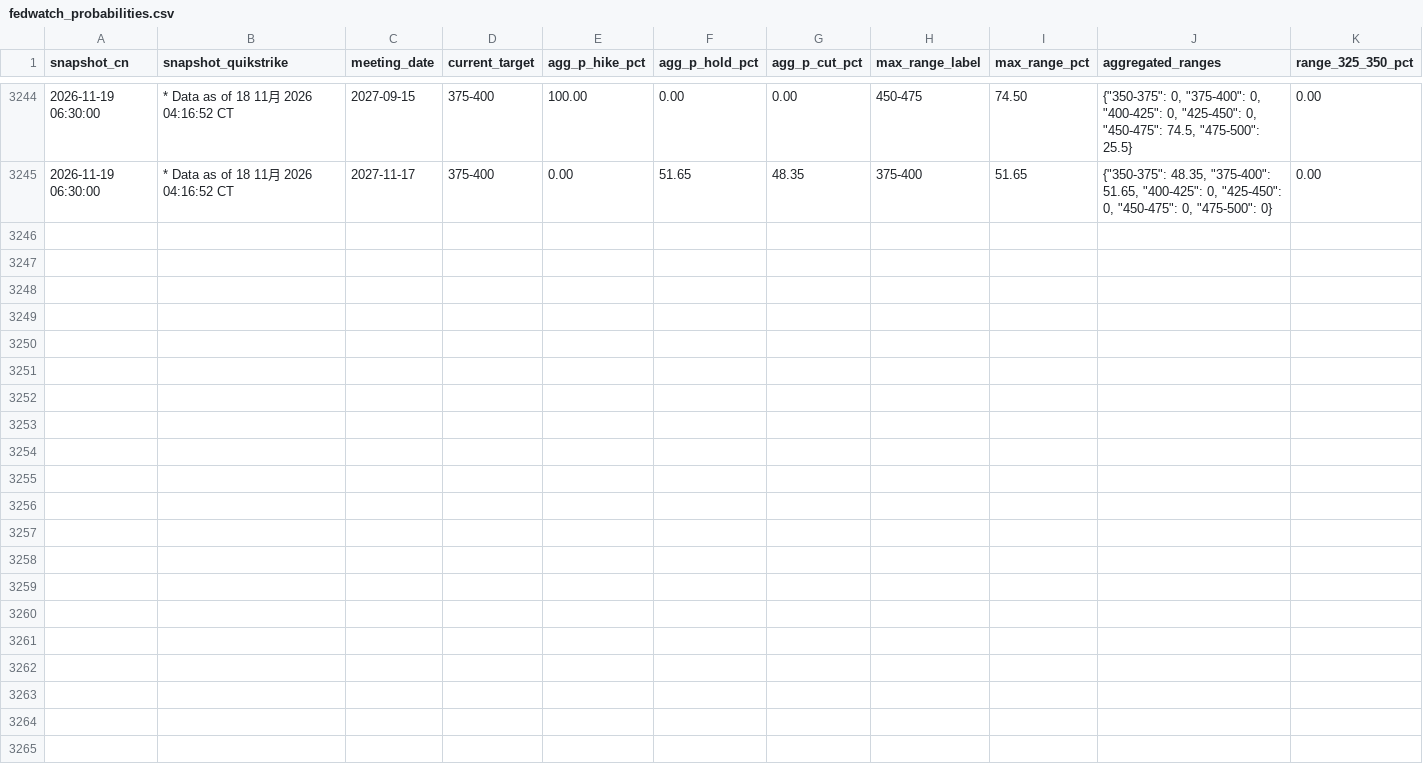
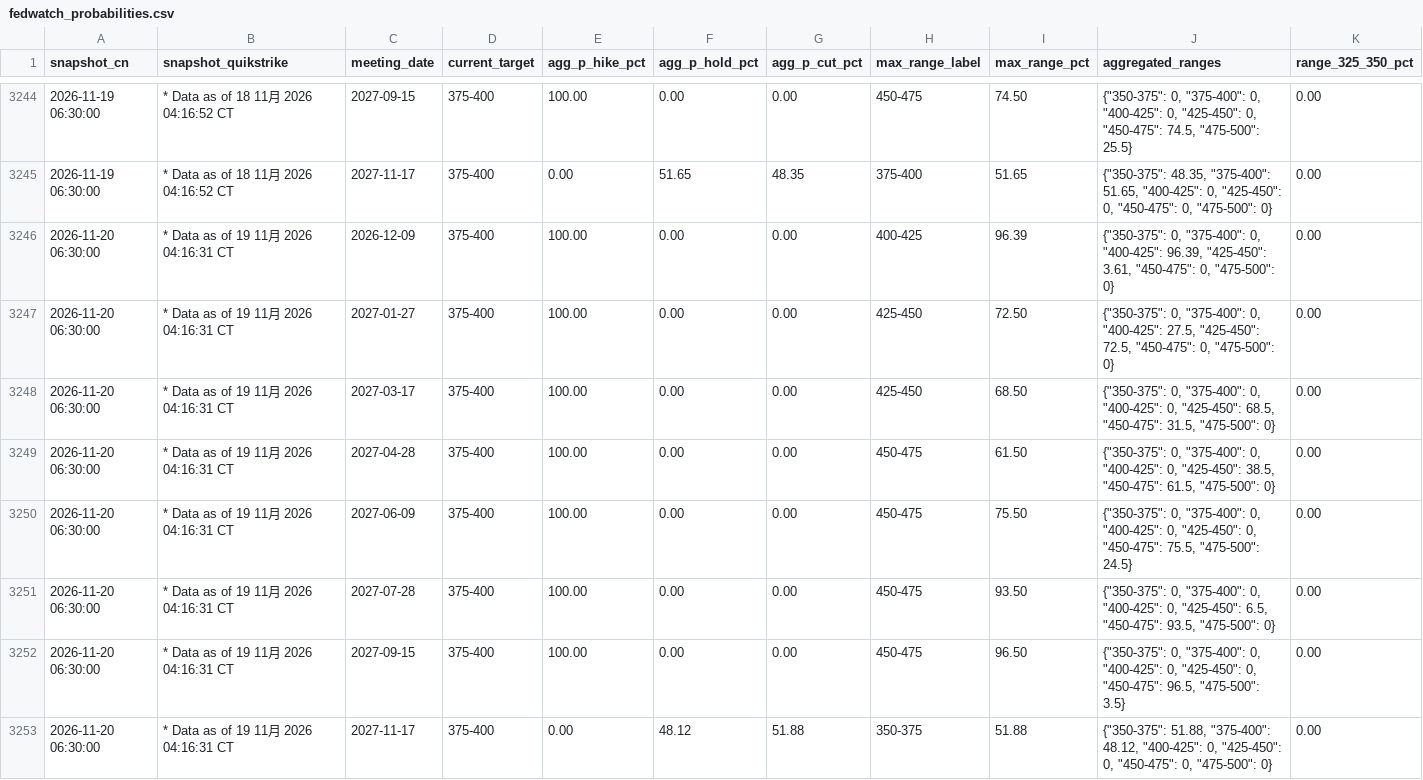
Before and after one commit to Stayfoool/fedwatch-tracker, a CSV file: data/fedwatch_probabilities.csv, drawn as a sheet; only a part is shown, gaps mark what is left out; rows hold the shown columns only; the diff names each change by its address in the sheet, - before the commit and + after, or states it on an @@ line.

Commit message:
Archive FedWatch snapshots 2026-11-20

```diff
--- a/data/fedwatch_probabilities.csv
+++ b/data/fedwatch_probabilities.csv
+row 3246: 2026-11-20 06:30:00 | * Data as of 19 11月 2026 04:16:31 CT | 2026-12-09 | 375-400 | 100.00 | 0.00 | 0.00 | 400-425 | 96.39 | {"350-375": 0, "375-400": 0, "400-425": 96.39, "425-450": 3.61, "450-475": 0, "475-500": 0} | 0.00
+row 3247: 2026-11-20 06:30:00 | * Data as of 19 11月 2026 04:16:31 CT | 2027-01-27 | 375-400 | 100.00 | 0.00 | 0.00 | 425-450 | 72.50 | {"350-375": 0, "375-400": 0, "400-425": 27.5, "425-450": 72.5, "450-475": 0, "475-500": 0} | 0.00
+row 3248: 2026-11-20 06:30:00 | * Data as of 19 11月 2026 04:16:31 CT | 2027-03-17 | 375-400 | 100.00 | 0.00 | 0.00 | 425-450 | 68.50 | {"350-375": 0, "375-400": 0, "400-425": 0, "425-450": 68.5, "450-475": 31.5, "475-500": 0} | 0.00
+row 3249: 2026-11-20 06:30:00 | * Data as of 19 11月 2026 04:16:31 CT | 2027-04-28 | 375-400 | 100.00 | 0.00 | 0.00 | 450-475 | 61.50 | {"350-375": 0, "375-400": 0, "400-425": 0, "425-450": 38.5, "450-475": 61.5, "475-500": 0} | 0.00
+row 3250: 2026-11-20 06:30:00 | * Data as of 19 11月 2026 04:16:31 CT | 2027-06-09 | 375-400 | 100.00 | 0.00 | 0.00 | 450-475 | 75.50 | {"350-375": 0, "375-400": 0, "400-425": 0, "425-450": 0, "450-475": 75.5, "475-500": 24.5} | 0.00
+row 3251: 2026-11-20 06:30:00 | * Data as of 19 11月 2026 04:16:31 CT | 2027-07-28 | 375-400 | 100.00 | 0.00 | 0.00 | 450-475 | 93.50 | {"350-375": 0, "375-400": 0, "400-425": 0, "425-450": 6.5, "450-475": 93.5, "475-500": 0} | 0.00
+row 3252: 2026-11-20 06:30:00 | * Data as of 19 11月 2026 04:16:31 CT | 2027-09-15 | 375-400 | 100.00 | 0.00 | 0.00 | 450-475 | 96.50 | {"350-375": 0, "375-400": 0, "400-425": 0, "425-450": 0, "450-475": 96.5, "475-500": 3.5} | 0.00
+row 3253: 2026-11-20 06:30:00 | * Data as of 19 11月 2026 04:16:31 CT | 2027-11-17 | 375-400 | 0.00 | 48.12 | 51.88 | 350-375 | 51.88 | {"350-375": 51.88, "375-400": 48.12, "400-425": 0, "425-450": 0, "450-475": 0, "475-500": 0} | 0.00
```
Also changed, not shown: 1 other file.
